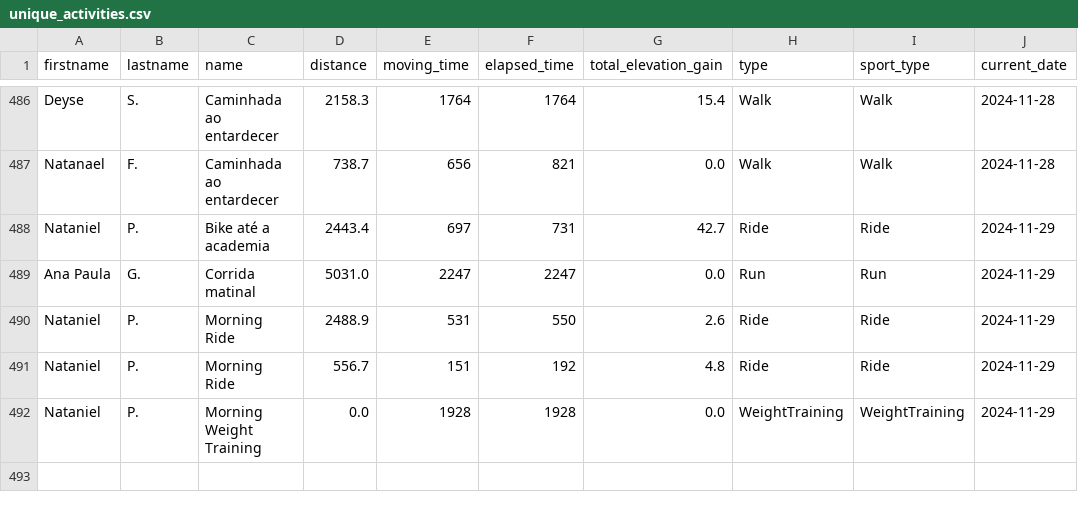
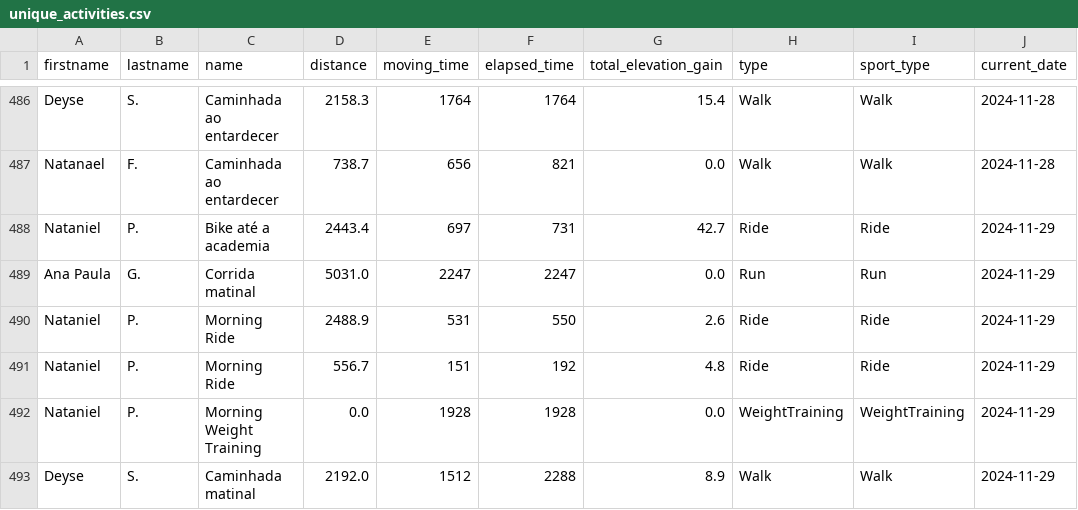
Before and after one commit to test7373/python-strava-champion, a CSV file: unique_activities.csv, drawn as a sheet; only a part is shown, gaps mark what is left out; the diff names each change by its address in the sheet, - before the commit and + after, or states it on an @@ line.

```diff
--- a/unique_activities.csv
+++ b/unique_activities.csv
+row 493: Deyse | S. | Caminhada matinal | 2192.0 | 1512 | 2288 | 8.9 | Walk | Walk | 2024-11-29
```
Also changed, not shown: participant_scores_with_details.csv, unique_activities_old.csv, 1 other file.
